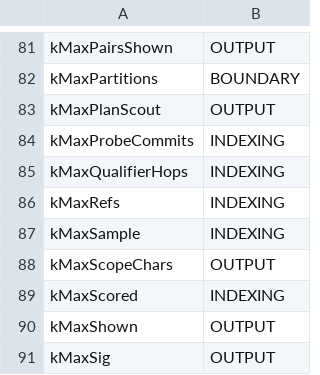
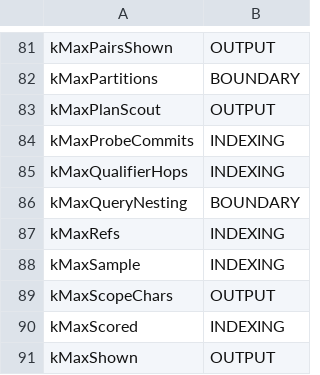
Before and after one commit to KilimcininKorOglu/ripwire, a TSV file: docs/limits_classes.tsv, drawn as a sheet; only a part is shown, gaps mark what is left out; the shorter side is filled out with more unchanged rows.

```diff
--- a/docs/limits_classes.tsv
+++ b/docs/limits_classes.tsv
@@ -85,2 +85,3 @@ kMaxProbeCommits	INDEXING
 kMaxQualifierHops	INDEXING
+kMaxQueryNesting	BOUNDARY
 kMaxRefs	INDEXING
```
Also changed, not shown: 3 other files.
